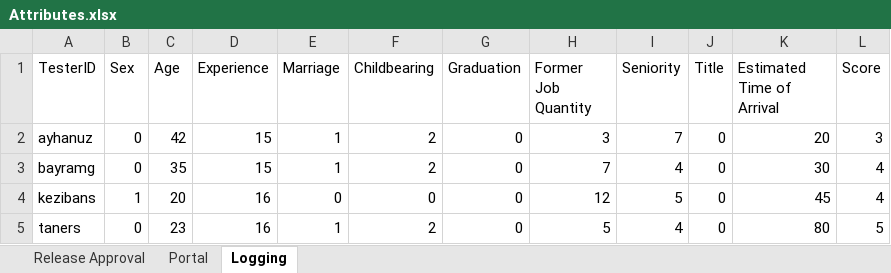
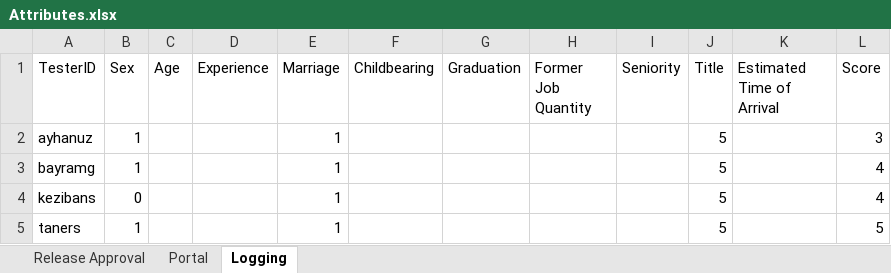
Before and after one commit to asimptot/Master-Thesis, an Excel workbook: Tez/Attributes.xlsx, sheet Logging, drawn as a sheet; only a part is shown; values as stored, in another font and other column widths than the file's, no borders; the diff covers the shown part only; the diff names each change by its address in the sheet, - before the commit and + after, or states it on an @@ line.

```diff
--- a/Tez/Attributes.xlsx (sheet Logging)
+++ b/Tez/Attributes.xlsx (sheet Logging)
-B2:B3 (Sex): 0
+B2:B3 (Sex): 1
-C2 (Age): 42
+C2 (Age): (empty)
-D2:D3 (Experience): 15
+D2:D3 (Experience): (empty)
-F2:F3 (Childbearing): 2
+F2:F3 (Childbearing): (empty)
-G2:G5 (Graduation): 0
+G2:G5 (Graduation): (empty)
-H2 (Former Job Quantity): 3
+H2 (Former Job Quantity): (empty)
-I2 (Seniority): 7
+I2 (Seniority): (empty)
-J2:J5 (Title): 0
+J2:J5 (Title): 5
-K2 (Estimated Time of Arrival): 20
+K2 (Estimated Time of Arrival): (empty)
-C3 (Age): 35
+C3 (Age): (empty)
-H3 (Former Job Quantity): 7
+H3 (Former Job Quantity): (empty)
-I3 (Seniority): 4
+I3 (Seniority): (empty)
-K3 (Estimated Time of Arrival): 30
+K3 (Estimated Time of Arrival): (empty)
-B4 (Sex): 1
+B4 (Sex): 0
-C4 (Age): 20
+C4 (Age): (empty)
-D4:D5 (Experience): 16
+D4:D5 (Experience): (empty)
-E4 (Marriage): 0
+E4 (Marriage): 1
-F4 (Childbearing): 0
+F4 (Childbearing): (empty)
-H4 (Former Job Quantity): 12
+H4 (Former Job Quantity): (empty)
-I4 (Seniority): 5
+I4 (Seniority): (empty)
-K4 (Estimated Time of Arrival): 45
+K4 (Estimated Time of Arrival): (empty)
-B5 (Sex): 0
+B5 (Sex): 1
-C5 (Age): 23
+C5 (Age): (empty)
-F5 (Childbearing): 2
+F5 (Childbearing): (empty)
-H5 (Former Job Quantity): 5
+H5 (Former Job Quantity): (empty)
-I5 (Seniority): 4
+I5 (Seniority): (empty)
-K5 (Estimated Time of Arrival): 80
+K5 (Estimated Time of Arrival): (empty)
```
Also changed, not shown: 1 removed row, 698 edited cells and cell formats elsewhere in this sheet, 2 other files.
